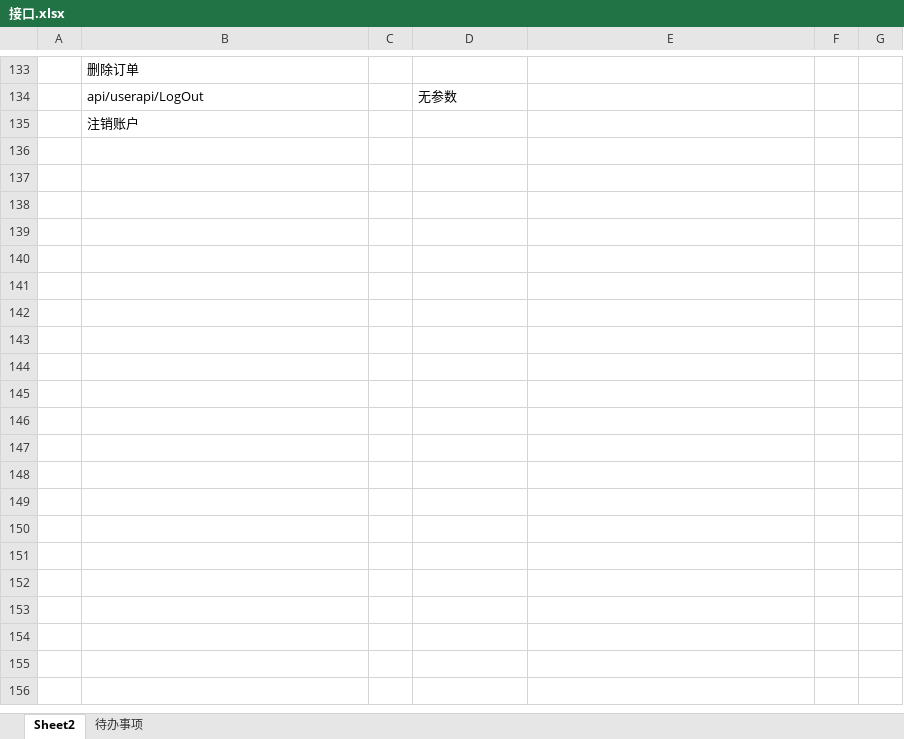
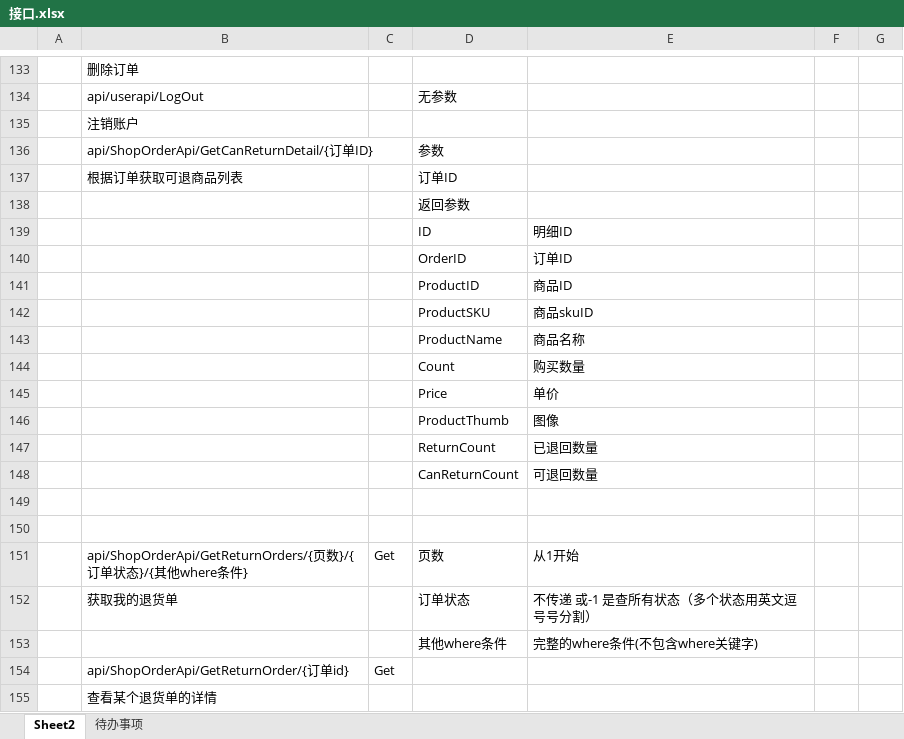
Before and after one commit to personDevelop/wzsd, an Excel workbook: 文档/接口.xlsx, sheet Sheet2, drawn as a sheet; only a part is shown, gaps mark what is left out; values as stored, in another font and other column widths than the file's, no borders; charts and pictures not drawn; the diff names each change by its address in the sheet, - before the commit and + after, or states it on an @@ line.

```diff
--- a/文档/接口.xlsx (sheet Sheet2)
+++ b/文档/接口.xlsx (sheet Sheet2)
+row 136:  | api/ShopOrderApi/GetCanReturnDetail/{订单ID} |  | 参数
+row 137:  | 根据订单获取可退商品列表 |  | 订单ID
+row 138:  |  |  | 返回参数
+row 139:  |  |  | ID | 明细ID
+row 140:  |  |  | OrderID | 订单ID
+row 141:  |  |  | ProductID | 商品ID
+row 142:  |  |  | ProductSKU | 商品skuID
+row 143:  |  |  | ProductName | 商品名称
+row 144:  |  |  | Count | 购买数量
+row 145:  |  |  | Price | 单价
+row 146:  |  |  | ProductThumb | 图像
+row 147:  |  |  | ReturnCount | 已退回数量
+row 148:  |  |  | CanReturnCount | 可退回数量
+row 149: (empty)
+row 150: (empty)
+row 151:  | api/ShopOrderApi/GetReturnOrders/{页数}/{订单状态}/{其他where条件} | Get | 页数 | 从1开始
+row 152:  | 获取我的退货单 |  | 订单状态 | 不传递 或-1 是查所有状态（多个状态用英文逗号号分割）
+row 153:  |  |  | 其他where条件 | 完整的where条件(不包含where关键字)
+row 154:  | api/ShopOrderApi/GetReturnOrder/{订单id} | Get
+row 155:  | 查看某个退货单的详情
```
Also changed, not shown: 22 other files.
